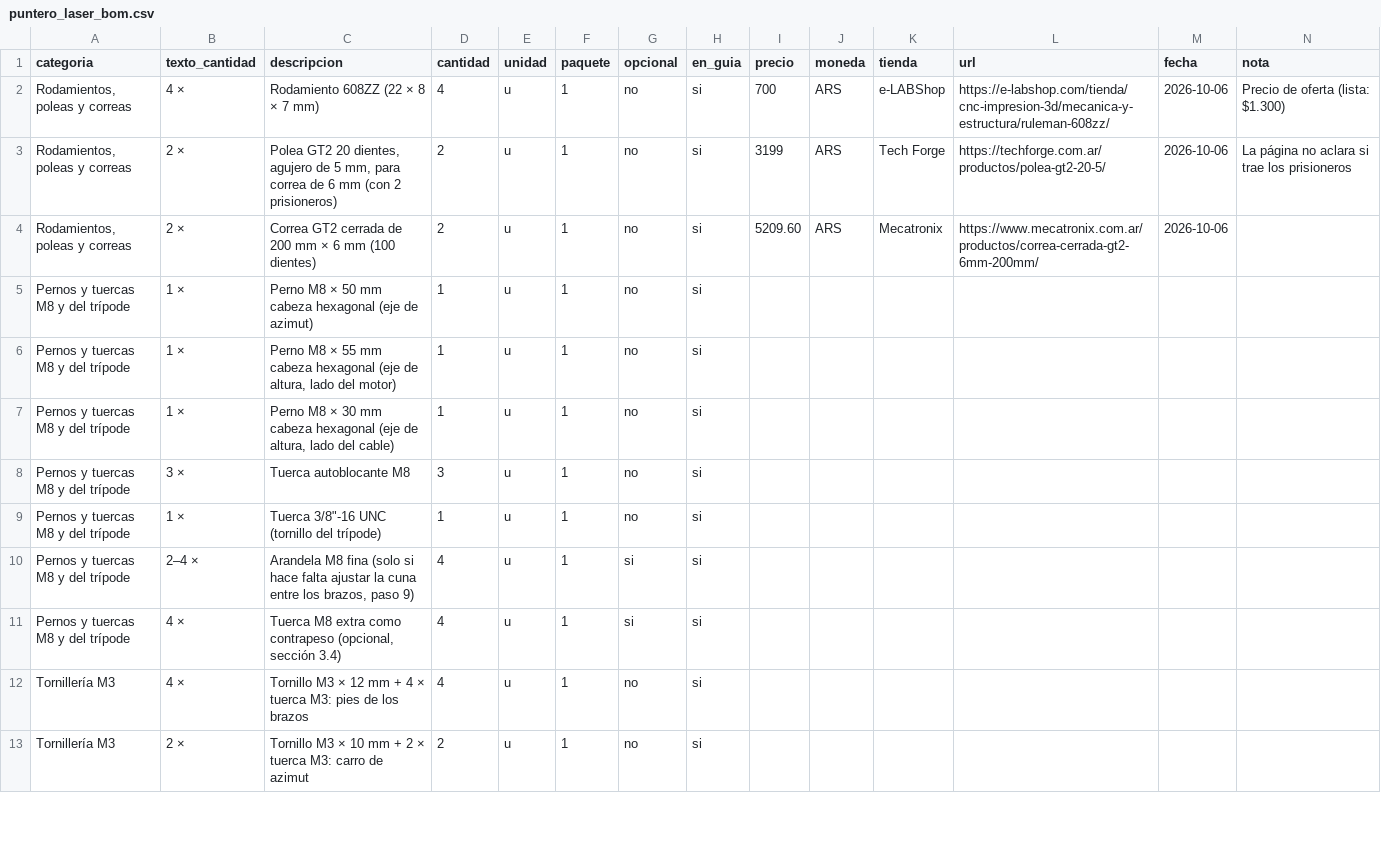
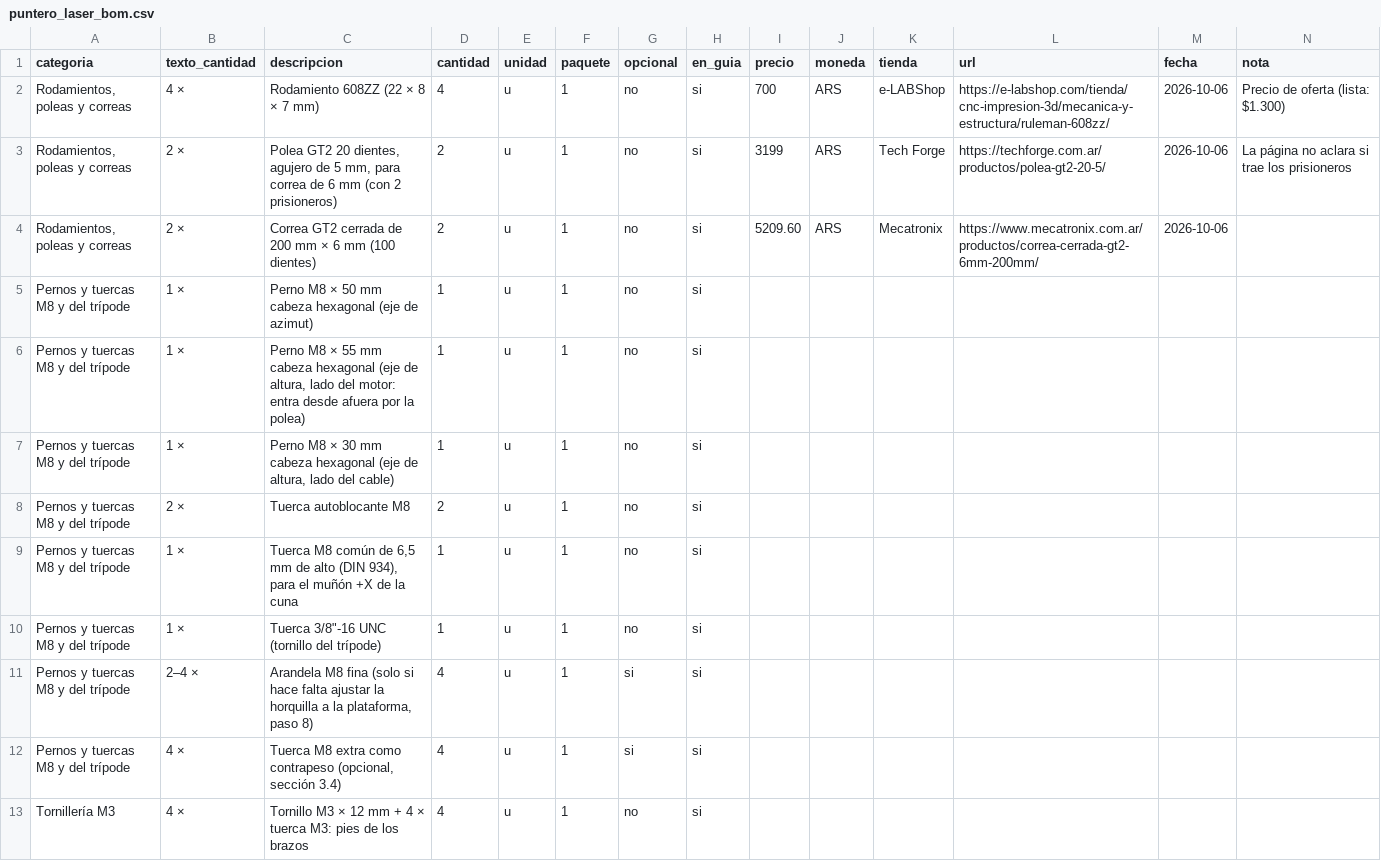
Before and after one commit to nativosistemas/piezas3D, a CSV file: docs/puntero_laser_bom.csv, drawn as a sheet; only a part is shown; the shorter side is filled out with more unchanged rows; addresses are those after the commit; rows hold the shown columns only; the diff names each change by its address in the sheet, - before the commit and + after, or states it on an @@ line.

```diff
--- a/docs/puntero_laser_bom.csv
+++ b/docs/puntero_laser_bom.csv
-C6 (descripcion): …lado del motor)
+C6 (descripcion): …lado del motor: entra desde afuera por la polea)
-B8 (texto_cantidad): 3 ×
+B8 (texto_cantidad): 2 ×
-D8 (cantidad): 3
+D8 (cantidad): 2
+row 9: Pernos y tuercas M8 y del trípode | 1 × | Tuerca M8 común de 6,5 mm de alto (DIN 934), para el muñón +X de la cuna | 1 | u | 1 | no | si
-C11 (descripcion): …ajustar la cuna entre los brazos, paso 9)
+C11 (descripcion): …ajustar la horquilla a la plataforma, paso 8)
```
Also changed, not shown: 28 other files.
